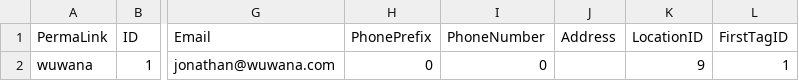
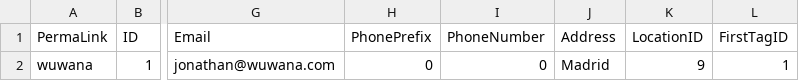
Before and after one commit to wuwanahq/wuwana2, a TSV file: Models/DataAccess/default data/company.tsv, drawn as a sheet; only a part is shown, gaps mark what is left out; the diff names each change by its address in the sheet, - before the commit and + after, or states it on an @@ line.

Commit message:
homepage and company page ready with the new database

```diff
--- a/Models/DataAccess/default data/company.tsv
+++ b/Models/DataAccess/default data/company.tsv
-J2 (Address): (empty)
+J2 (Address): Madrid
```
Also changed, not shown: 10 other files.
